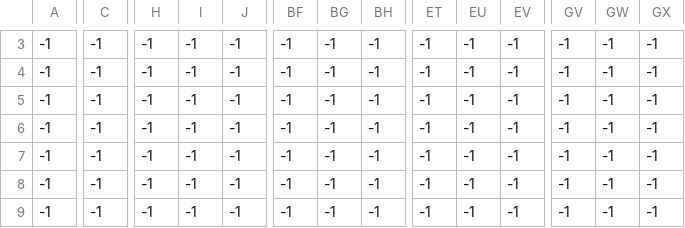
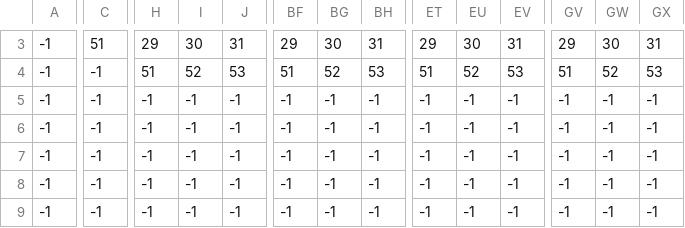
Before and after one commit to powerstomp/superclcbros, a CSV file: assets/A_Background.csv, drawn as a sheet; only a part is shown, gaps mark what is left out; the diff covers the shown part only; the diff names each change by its address in the sheet, - before the commit and + after, or states it on an @@ line.

```diff
--- a/assets/A_Background.csv
+++ b/assets/A_Background.csv
-C3: -1
+C3: 51
-H3: -1
+H3: 29
-I3: -1
+I3: 30
-J3: -1
+J3: 31
-BF3: -1
+BF3: 29
-BG3: -1
+BG3: 30
-BH3: -1
+BH3: 31
-ET3: -1
+ET3: 29
-EU3: -1
+EU3: 30
-EV3: -1
+EV3: 31
-GV3: -1
+GV3: 29
-GW3: -1
+GW3: 30
-GX3: -1
+GX3: 31
-H4: -1
+H4: 51
-I4: -1
+I4: 52
-J4: -1
+J4: 53
-BF4: -1
+BF4: 51
-BG4: -1
+BG4: 52
-BH4: -1
+BH4: 53
-ET4: -1
+ET4: 51
-EU4: -1
+EU4: 52
-EV4: -1
+EV4: 53
-GV4: -1
+GV4: 51
-GW4: -1
+GW4: 52
-GX4: -1
+GX4: 53
```
Also changed, not shown: 101 edited cells elsewhere in this file, 15 other files.
